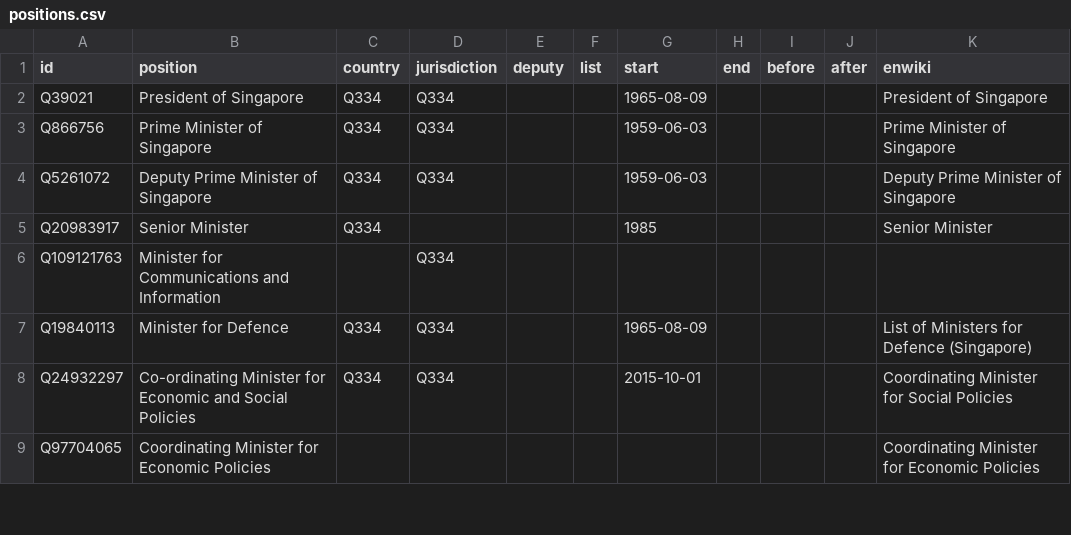
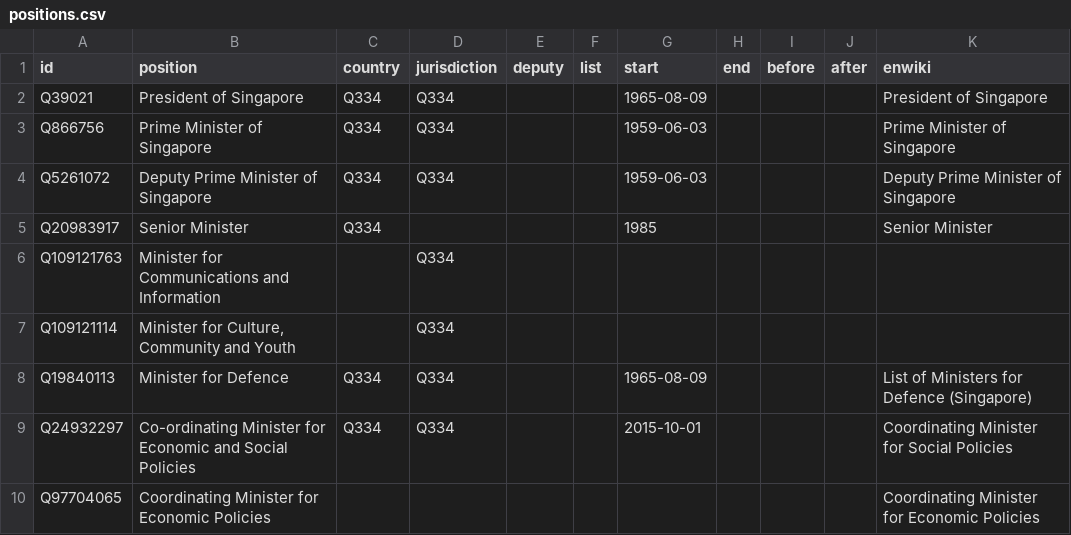
Before and after one commit to every-politician-scrapers/singapore-ministers, a CSV file: html/positions.csv, drawn as a sheet; only a part is shown; the diff names each change by its address in the sheet, - before the commit and + after, or states it on an @@ line.

```diff
--- a/html/positions.csv
+++ b/html/positions.csv
+row 7: Q109121114 | Minister for Culture, Community and Youth |  | Q334
```
Also changed, not shown: html/legislators.csv.
